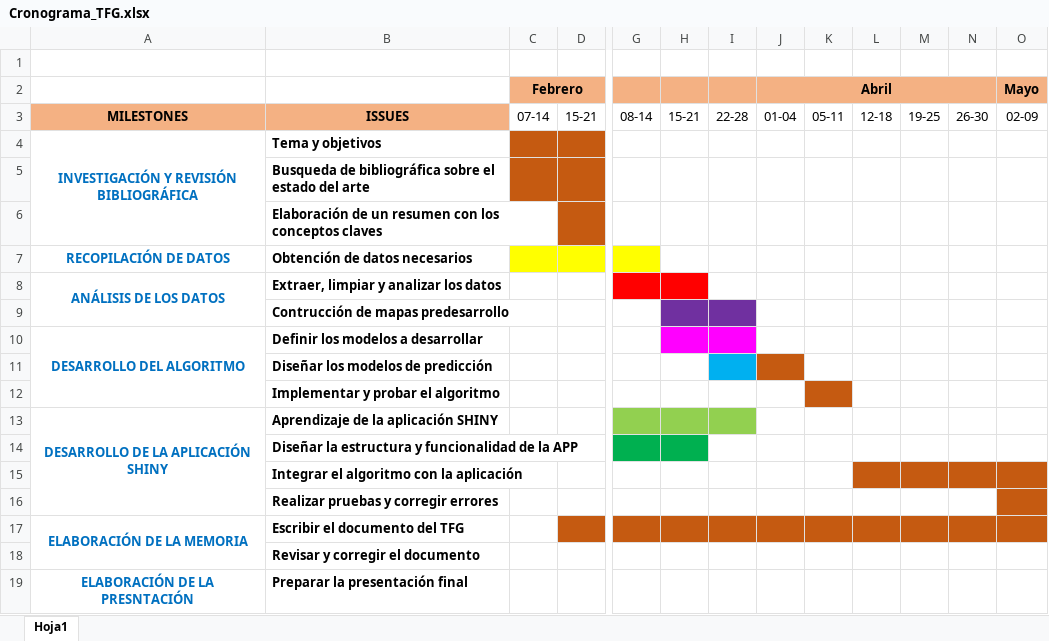
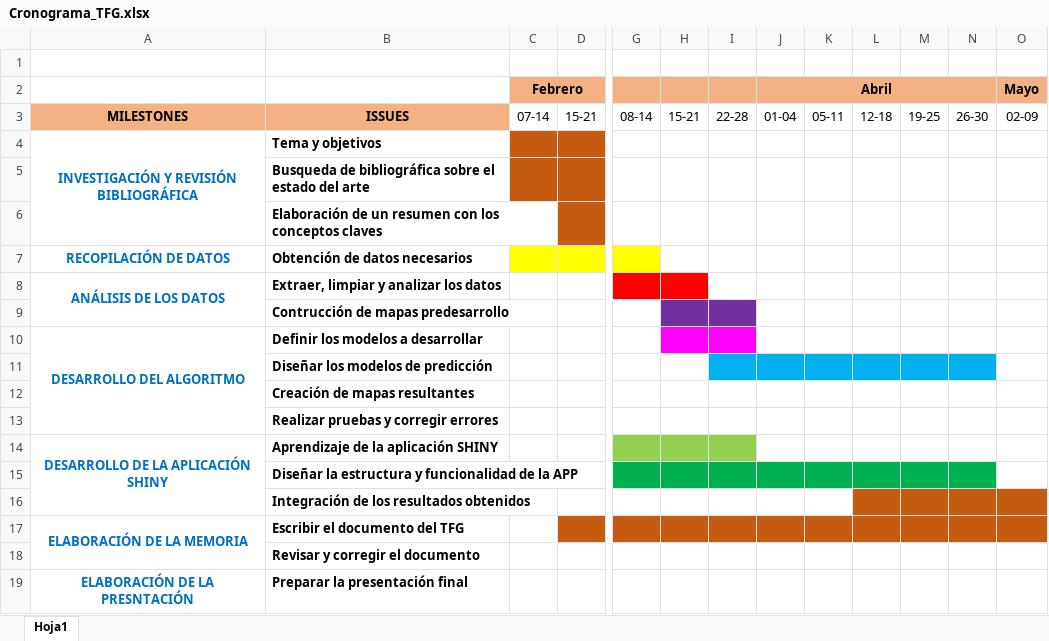
Before and after one commit to Lorenacalvoperez/Trabajo-Fin-de-Grado, an Excel workbook: Cronograma_TFG.xlsx, sheet Hoja1, drawn as a sheet; only a part is shown, gaps mark what is left out; values as stored, in another font and other column widths than the file's, no borders; addresses are those after the commit; the diff names each change by its address in the sheet, - before the commit and + after, or states it on an @@ line.

Commit message:
Coreccion de algun error y actualizacion de el cronograma

```diff
--- a/Cronograma_TFG.xlsx (sheet Hoja1)
+++ b/Cronograma_TFG.xlsx (sheet Hoja1)
-J11 fill: #C55A11
+J11 fill: #00B0F0
-K11:N11 fill: none
+K11:N11 fill: #00B0F0
-B12: Implementar y probar el algoritmo
+B12: Creación de mapas resultantes
-K12 fill: #C55A11
+K12 fill: none
@@ row 16 moved to row 13: Realizar pruebas y corregir errores @@
-I15:N15 fill: none
+I15:N15 fill: #00B050
-B16: Integrar el algoritmo con la aplicación
+B16: Integración de los resultados obtenidos
```
Also changed, not shown: 12 other files.
